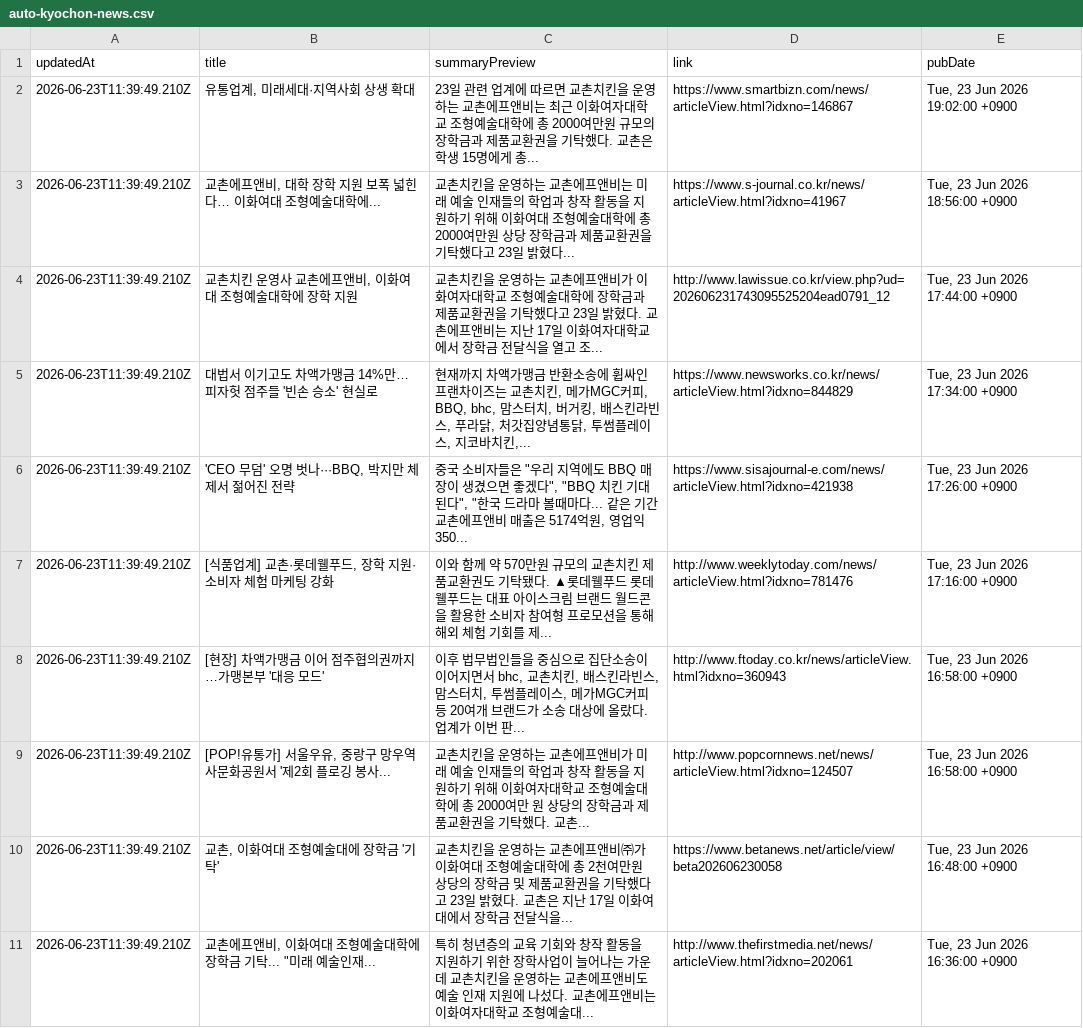
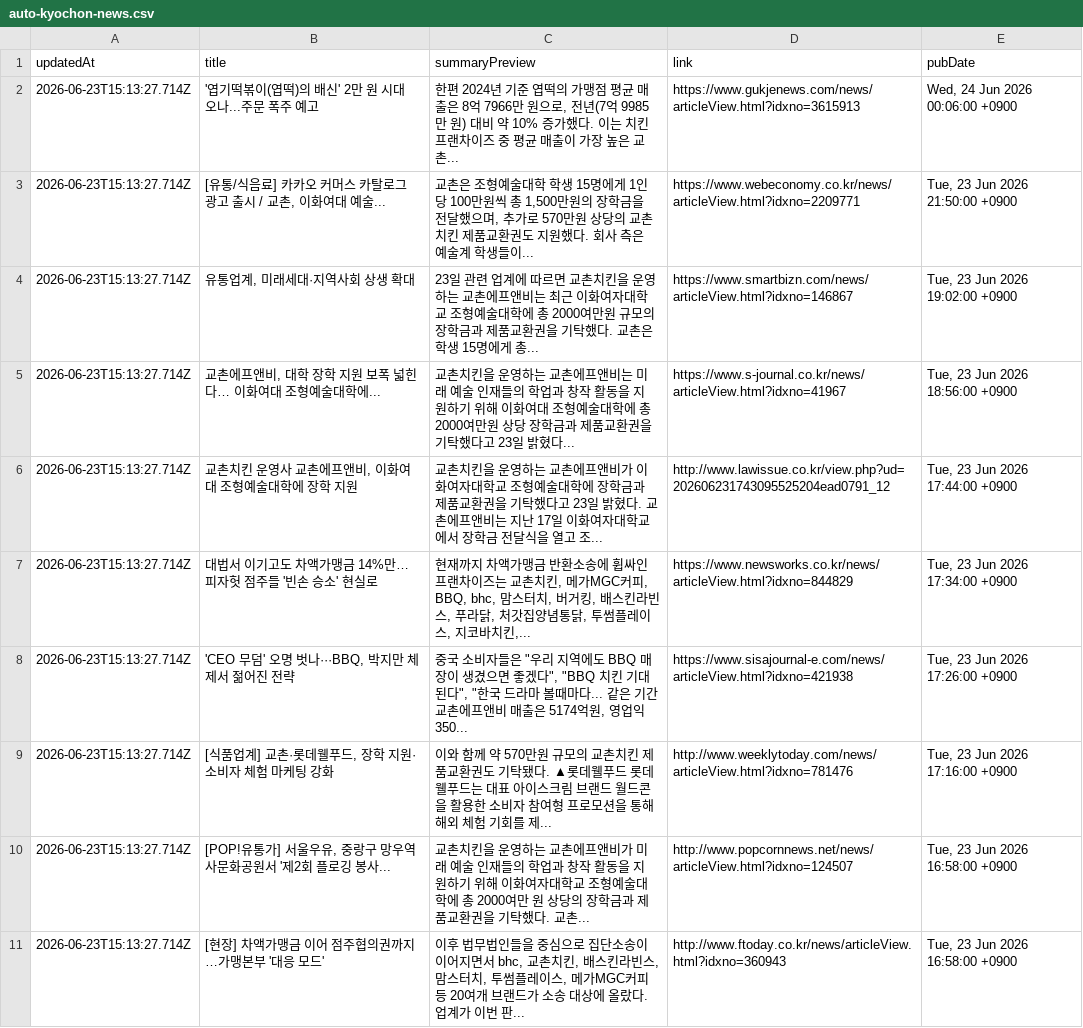
Before and after one commit to hemes-practice/chicken-mvp2-searching-style-cursor-, a CSV file: chicken-mvp/src/auto-kyochon-news.csv, drawn as a sheet.

```diff
--- a/chicken-mvp/src/auto-kyochon-news.csv
+++ b/chicken-mvp/src/auto-kyochon-news.csv
@@ -1,11 +1,11 @@
 "updatedAt","title","summaryPreview","link","pubDate"
-"2026-06-23T11:39:49.210Z","유통업계, 미래세대·지역사회 상생 확대","23일 관련 업계에 따르면 교촌치킨을 운영하는 교촌에프앤비는 최근 이화여자대학교 조형예술대학에 총 2000여만원 규모의 장학금과 제품교환권을 기탁했다. 교촌은 학생 15명에게 총...","https://www.smartbizn.com/news/articleView.html?idxno=146867","Tue, 23 Jun 2026 19:02:00 +0900"
-"2026-06-23T11:39:49.210Z","교촌에프앤비, 대학 장학 지원 보폭 넓힌다… 이화여대 조형예술대학에...","교촌치킨을 운영하는 교촌에프앤비는 미래 예술 인재들의 학업과 창작 활동을 지원하기 위해 이화여대 조형예술대학에 총 2000여만원 상당 장학금과 제품교환권을 기탁했다고 23일 밝혔다...","https://www.s-journal.co.kr/news/articleView.html?idxno=41967","Tue, 23 Jun 2026 18:56:00 +0900"
-"2026-06-23T11:39:49.210Z","교촌치킨 운영사 교촌에프앤비, 이화여대 조형예술대학에 장학 지원","교촌치킨을 운영하는 교촌에프앤비가 이화여자대학교 조형예술대학에 장학금과 제품교환권을 기탁했다고 23일 밝혔다. 교촌에프앤비는 지난 17일 이화여자대학교에서 장학금 전달식을 열고 조...","http://www.lawissue.co.kr/view.php?ud=202606231743095525204ead0791_12","Tue, 23 Jun 2026 17:44:00 +0900"
-"2026-06-23T11:39:49.210Z","대법서 이기고도 차액가맹금 14%만…피자헛 점주들 '빈손 승소' 현실로","현재까지 차액가맹금 반환소송에 휩싸인 프랜차이즈는 교촌치킨, 메가MGC커피, BBQ, bhc, 맘스터치, 버거킹, 배스킨라빈스, 푸라닭, 처갓집양념통닭, 투썸플레이스, 지코바치킨,...","https://www.newsworks.co.kr/news/articleView.html?idxno=844829","Tue, 23 Jun 2026 17:34:00 +0900"
-"2026-06-23T11:39:49.210Z","'CEO 무덤' 오명 벗나···BBQ, 박지만 체제서 젊어진 전략","중국 소비자들은 ""우리 지역에도 BBQ 매장이 생겼으면 좋겠다"", ""BBQ 치킨 기대된다"", ""한국 드라마 볼때마다... 같은 기간 교촌에프앤비 매출은 5174억원, 영업익 350...","https://www.sisajournal-e.com/news/articleView.html?idxno=421938","Tue, 23 Jun 2026 17:26:00 +0900"
-"2026-06-23T11:39:49.210Z","[식품업계] 교촌·롯데웰푸드, 장학 지원·소비자 체험 마케팅 강화","이와 함께 약 570만원 규모의 교촌치킨 제품교환권도 기탁됐다. ▲롯데웰푸드 롯데웰푸드는 대표 아이스크림 브랜드 월드콘을 활용한 소비자 참여형 프로모션을 통해 해외 체험 기회를 제...","http://www.weeklytoday.com/news/articleView.html?idxno=781476","Tue, 23 Jun 2026 17:16:00 +0900"
-"2026-06-23T11:39:49.210Z","[현장] 차액가맹금 이어 점주협의권까지…가맹본부 '대응 모드'","이후 법무법인들을 중심으로 집단소송이 이어지면서 bhc, 교촌치킨, 배스킨라빈스, 맘스터치, 투썸플레이스, 메가MGC커피 등 20여개 브랜드가 소송 대상에 올랐다. 업계가 이번 판...","http://www.ftoday.co.kr/news/articleView.html?idxno=360943","Tue, 23 Jun 2026 16:58:00 +0900"
-"2026-06-23T11:39:49.210Z","[POP!유통가] 서울우유, 중랑구 망우역사문화공원서 '제2회 플로깅 봉사...","교촌치킨을 운영하는 교촌에프앤비가 미래 예술 인재들의 학업과 창작 활동을 지원하기 위해 이화여자대학교 조형예술대학에 총 2000여만 원 상당의 장학금과 제품교환권을 기탁했다. 교촌...","http://www.popcornnews.net/news/articleView.html?idxno=124507","Tue, 23 Jun 2026 16:58:00 +0900"
-"2026-06-23T11:39:49.210Z","교촌, 이화여대 조형예술대에 장학금 '기탁'","교촌치킨을 운영하는 교촌에프앤비㈜가 이화여대 조형예술대학에 총 2천여만원 상당의 장학금 및 제품교환권을 기탁했다고 23일 밝혔다. 교촌은 지난 17일 이화여대에서 장학금 전달식을...","https://www.betanews.net/article/view/beta202606230058","Tue, 23 Jun 2026 16:48:00 +0900"
-"2026-06-23T11:39:49.210Z","교촌에프앤비, 이화여대 조형예술대학에 장학금 기탁... ""미래 예술인재...","특히 청년층의 교육 기회와 창작 활동을 지원하기 위한 장학사업이 늘어나는 가운데 교촌치킨을 운영하는 교촌에프앤비도 예술 인재 지원에 나섰다. 교촌에프앤비는 이화여자대학교 조형예술대...","http://www.thefirstmedia.net/news/articleView.html?idxno=202061","Tue, 23 Jun 2026 16:36:00 +0900"
+"2026-06-23T15:13:27.714Z","'엽기떡볶이(엽떡)의 배신' 2만 원 시대 오나...주문 폭주 예고","한편 2024년 기준 엽떡의 가맹점 평균 매출은 8억 7966만 원으로, 전년(7억 9985만 원) 대비 약 10% 증가했다. 이는 치킨 프랜차이즈 중 평균 매출이 가장 높은 교촌...","https://www.gukjenews.com/news/articleView.html?idxno=3615913","Wed, 24 Jun 2026 00:06:00 +0900"
+"2026-06-23T15:13:27.714Z","[유통/식음료] 카카오 커머스 카탈로그 광고 출시 / 교촌, 이화여대 예술...","교촌은 조형예술대학 학생 15명에게 1인당 100만원씩 총 1,500만원의 장학금을 전달했으며, 추가로 570만원 상당의 교촌치킨 제품교환권도 지원했다. 회사 측은 예술계 학생들이...","https://www.webeconomy.co.kr/news/articleView.html?idxno=2209771","Tue, 23 Jun 2026 21:50:00 +0900"
+"2026-06-23T15:13:27.714Z","유통업계, 미래세대·지역사회 상생 확대","23일 관련 업계에 따르면 교촌치킨을 운영하는 교촌에프앤비는 최근 이화여자대학교 조형예술대학에 총 2000여만원 규모의 장학금과 제품교환권을 기탁했다. 교촌은 학생 15명에게 총...","https://www.smartbizn.com/news/articleView.html?idxno=146867","Tue, 23 Jun 2026 19:02:00 +0900"
+"2026-06-23T15:13:27.714Z","교촌에프앤비, 대학 장학 지원 보폭 넓힌다… 이화여대 조형예술대학에...","교촌치킨을 운영하는 교촌에프앤비는 미래 예술 인재들의 학업과 창작 활동을 지원하기 위해 이화여대 조형예술대학에 총 2000여만원 상당 장학금과 제품교환권을 기탁했다고 23일 밝혔다...","https://www.s-journal.co.kr/news/articleView.html?idxno=41967","Tue, 23 Jun 2026 18:56:00 +0900"
+"2026-06-23T15:13:27.714Z","교촌치킨 운영사 교촌에프앤비, 이화여대 조형예술대학에 장학 지원","교촌치킨을 운영하는 교촌에프앤비가 이화여자대학교 조형예술대학에 장학금과 제품교환권을 기탁했다고 23일 밝혔다. 교촌에프앤비는 지난 17일 이화여자대학교에서 장학금 전달식을 열고 조...","http://www.lawissue.co.kr/view.php?ud=202606231743095525204ead0791_12","Tue, 23 Jun 2026 17:44:00 +0900"
+"2026-06-23T15:13:27.714Z","대법서 이기고도 차액가맹금 14%만…피자헛 점주들 '빈손 승소' 현실로","현재까지 차액가맹금 반환소송에 휩싸인 프랜차이즈는 교촌치킨, 메가MGC커피, BBQ, bhc, 맘스터치, 버거킹, 배스킨라빈스, 푸라닭, 처갓집양념통닭, 투썸플레이스, 지코바치킨,...","https://www.newsworks.co.kr/news/articleView.html?idxno=844829","Tue, 23 Jun 2026 17:34:00 +0900"
+"2026-06-23T15:13:27.714Z","'CEO 무덤' 오명 벗나···BBQ, 박지만 체제서 젊어진 전략","중국 소비자들은 ""우리 지역에도 BBQ 매장이 생겼으면 좋겠다"", ""BBQ 치킨 기대된다"", ""한국 드라마 볼때마다... 같은 기간 교촌에프앤비 매출은 5174억원, 영업익 350...","https://www.sisajournal-e.com/news/articleView.html?idxno=421938","Tue, 23 Jun 2026 17:26:00 +0900"
+"2026-06-23T15:13:27.714Z","[식품업계] 교촌·롯데웰푸드, 장학 지원·소비자 체험 마케팅 강화","이와 함께 약 570만원 규모의 교촌치킨 제품교환권도 기탁됐다. ▲롯데웰푸드 롯데웰푸드는 대표 아이스크림 브랜드 월드콘을 활용한 소비자 참여형 프로모션을 통해 해외 체험 기회를 제...","http://www.weeklytoday.com/news/articleView.html?idxno=781476","Tue, 23 Jun 2026 17:16:00 +0900"
+"2026-06-23T15:13:27.714Z","[POP!유통가] 서울우유, 중랑구 망우역사문화공원서 '제2회 플로깅 봉사...","교촌치킨을 운영하는 교촌에프앤비가 미래 예술 인재들의 학업과 창작 활동을 지원하기 위해 이화여자대학교 조형예술대학에 총 2000여만 원 상당의 장학금과 제품교환권을 기탁했다. 교촌...","http://www.popcornnews.net/news/articleView.html?idxno=124507","Tue, 23 Jun 2026 16:58:00 +0900"
+"2026-06-23T15:13:27.714Z","[현장] 차액가맹금 이어 점주협의권까지…가맹본부 '대응 모드'","이후 법무법인들을 중심으로 집단소송이 이어지면서 bhc, 교촌치킨, 배스킨라빈스, 맘스터치, 투썸플레이스, 메가MGC커피 등 20여개 브랜드가 소송 대상에 올랐다. 업계가 이번 판...","http://www.ftoday.co.kr/news/articleView.html?idxno=360943","Tue, 23 Jun 2026 16:58:00 +0900"
```
Also changed, not shown: 1 other file.
